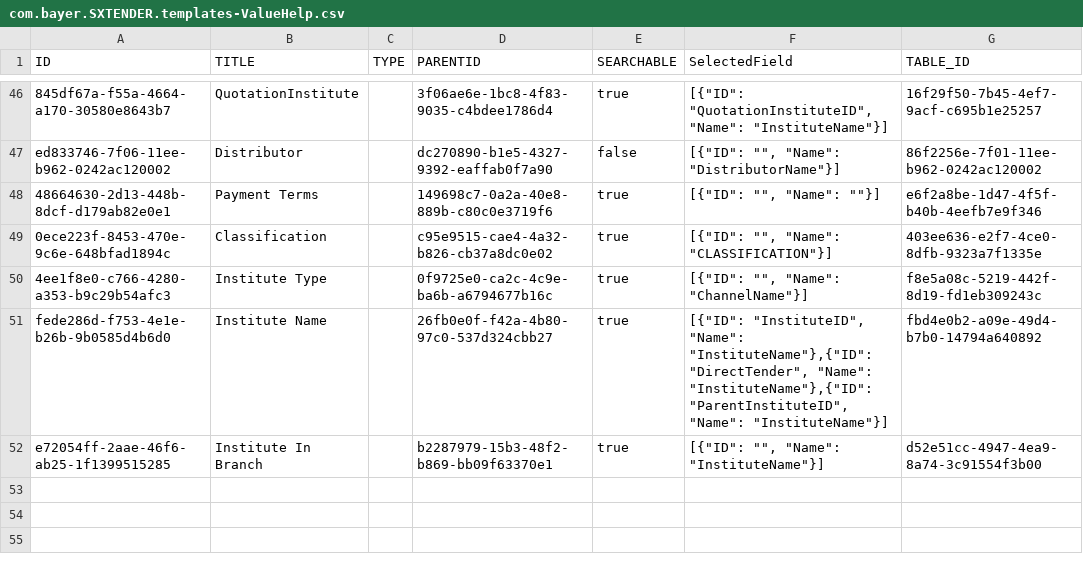
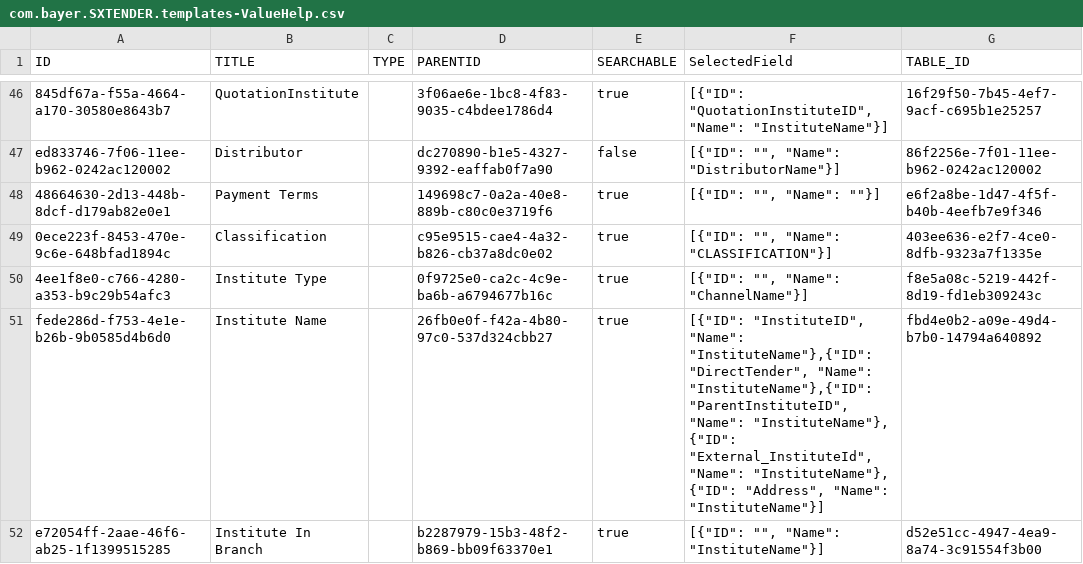
Before and after one commit to mandar-velankar/FAST_UI_TEMPLATES, a CSV file: db/data/com.bayer.SXTENDER.templates-ValueHelp.csv, drawn as a sheet; only a part is shown, gaps mark what is left out.

Commit message:
Set default values for Institute Code and Institute Address fields in Tender page

```diff
--- a/db/data/com.bayer.SXTENDER.templates-ValueHelp.csv
+++ b/db/data/com.bayer.SXTENDER.templates-ValueHelp.csv
@@ -50,3 +50,3 @@ ed833746-7f06-11ee-b962-0242ac120002;Distributor;;dc270890-b1e5-4327-9392-eaffab
 4ee1f8e0-c766-4280-a353-b9c29b54afc3;Institute Type;;0f9725e0-ca2c-4c9e-ba6b-a6794677b16c;true;"[{""ID"": """", ""Name"": ""ChannelName""}]";f8e5a08c-5219-442f-8d19-fd1eb309243c
-fede286d-f753-4e1e-b26b-9b0585d4b6d0;Institute Name;;26fb0e0f-f42a-4b80-97c0-537d324cbb27;true;"[{""ID"": ""InstituteID"", ""Name"": ""InstituteName""},{""ID"": ""DirectTender"", ""Name"": ""InstituteName""},{""ID"": ""ParentInstituteID"", ""Name"": ""InstituteName""}]";fbd4e0b2-a09e-49d4-b7b0-14794a640892
+fede286d-f753-4e1e-b26b-9b0585d4b6d0;Institute Name;;26fb0e0f-f42a-4b80-97c0-537d324cbb27;true;"[{""ID"": ""InstituteID"", ""Name"": ""InstituteName""},{""ID"": ""DirectTender"", ""Name"": ""InstituteName""},{""ID"": ""ParentInstituteID"", ""Name"": ""InstituteName""}, {""ID"": ""External_InstituteId"", ""Name"": ""InstituteName""}, {""ID"": ""Address"", ""Name"": ""InstituteName""}]";fbd4e0b2-a09e-49d4-b7b0-14794a640892
 e72054ff-2aae-46f6-ab25-1f1399515285;Institute In Branch;;b2287979-15b3-48f2-b869-bb09f63370e1;true;"[{""ID"": """", ""Name"": ""InstituteName""}]";d52e51cc-4947-4ea9-8a74-3c91554f3b00
```
Also changed, not shown: db/data/com.bayer.SXTENDER.templates-Properties.csv.
